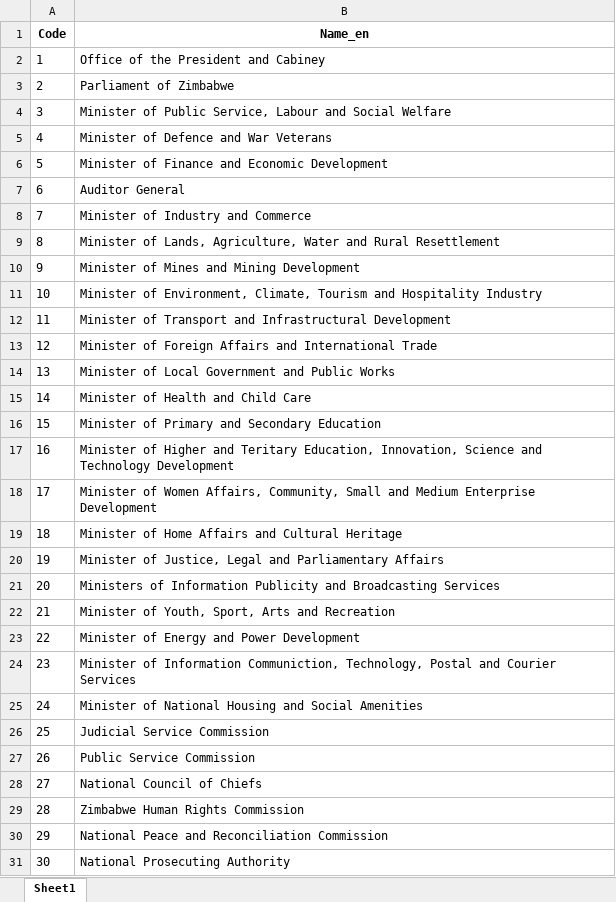
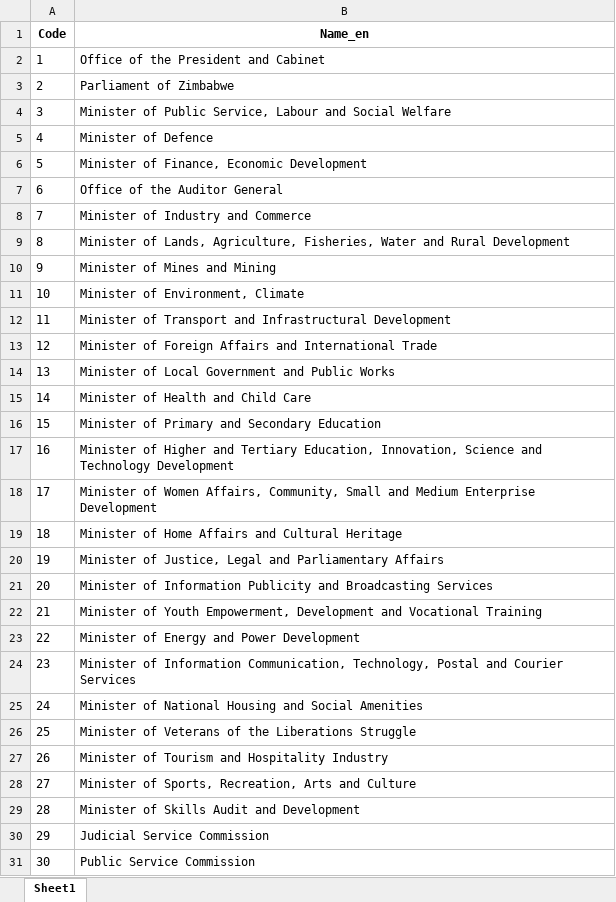
Before and after one commit to codeforIATI/gov-id-finder-data, an Excel workbook: data/xlsx/ZW.xlsx, sheet Sheet1, drawn as a sheet; only a part is shown; the shorter side is filled out with more unchanged rows; values as stored, in another font and other column widths than the file's, no borders; addresses are those after the commit; the diff names each change by its address in the sheet, - before the commit and + after, or states it on an @@ line.

```diff
--- a/data/xlsx/ZW.xlsx (sheet Sheet1)
+++ b/data/xlsx/ZW.xlsx (sheet Sheet1)
-B2 (Name_en): Office of the President and Cabiney
+B2 (Name_en): Office of the President and Cabinet
-B5 (Name_en): Minister of Defence and War Veterans
+B5 (Name_en): Minister of Defence
-B6 (Name_en): Minister of Finance and Economic Development
+B6 (Name_en): Minister of Finance, Economic Development
-B7 (Name_en): Auditor General
+B7 (Name_en): Office of the Auditor General
-B9 (Name_en): …Lands, Agriculture, Water and Rural Resettlement
+B9 (Name_en): …Lands, Agriculture, Fisheries, Water and Rural Development
-B10 (Name_en): Minister of Mines and Mining Development
+B10 (Name_en): Minister of Mines and Mining
-B11 (Name_en): …of Environment, Climate, Tourism and Hospitality Industry
+B11 (Name_en): …of Environment, Climate
-B17 (Name_en): …Higher and Teritary Education, Innovation,…
+B17 (Name_en): …Higher and Tertiary Education, Innovation,…
-B21 (Name_en): Ministers of Information…
+B21 (Name_en): Minister of Information…
-B22 (Name_en): Minister of Youth, Sport, Arts and Recreation
+B22 (Name_en): Minister of Youth Empowerment, Development and Vocational Training
-B24 (Name_en): …of Information Communiction, Technology, Postal…
+B24 (Name_en): …of Information Communication, Technology, Postal…
+row 26: 25 | Minister of Veterans of the Liberations Struggle
+row 27: 26 | Minister of Tourism and Hospitality Industry
+row 28: 27 | Minister of Sports, Recreation, Arts and Culture
+row 29: 28 | Minister of Skills Audit and Development
@@ column A (Code) renumbered from row 30 down @@
```
Also changed, not shown: data/xlsx/metadata.xlsx, 2 other files.
